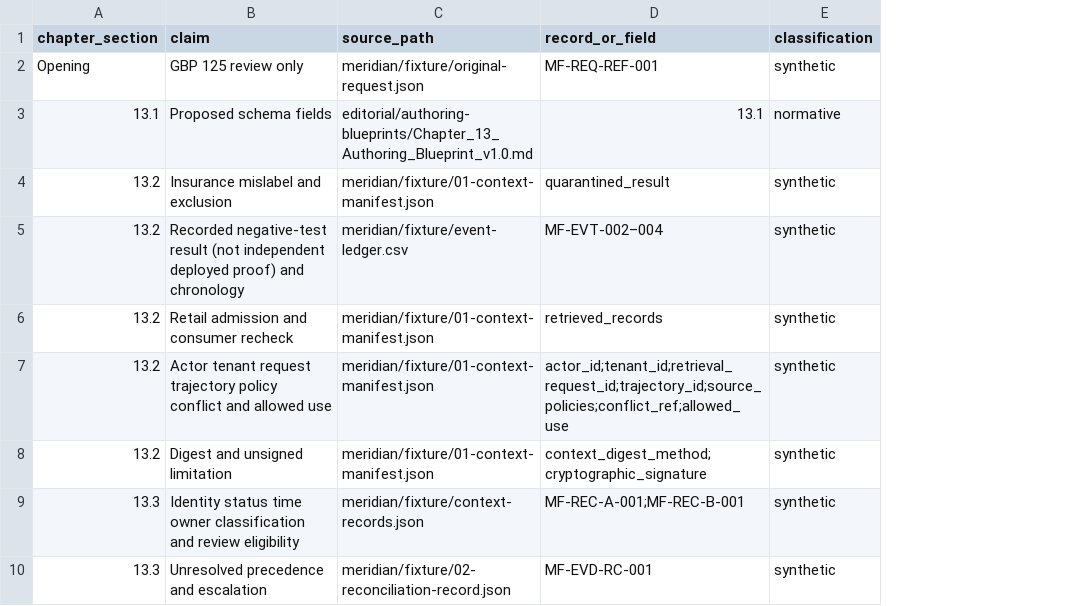
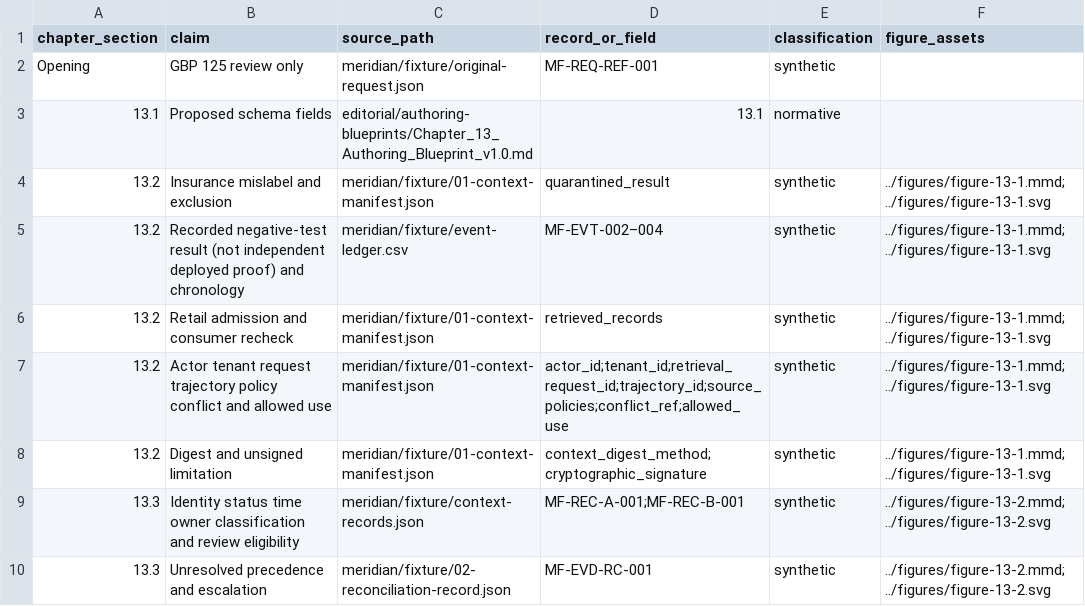
Before and after one commit to smartnimbus/enterprise-ai-platform-engineering-book, a CSV file: publishing/apress/acquisition-samples/evidence/ch13-claim-crosswalk.csv, drawn as a sheet; only a part is shown; the diff names each change by its address in the sheet, - before the commit and + after, or states it on an @@ line.

Commit message:
production(chapter-13): refine pagination and link actual proof and figure artefacts

```diff
--- a/publishing/apress/acquisition-samples/evidence/ch13-claim-crosswalk.csv
+++ b/publishing/apress/acquisition-samples/evidence/ch13-claim-crosswalk.csv
+column F (figure_assets), rows 4-10: ../figures/figure-13-1.mmd; ../figures/figure-13-1.svg | ../figures/figure-13-1.mmd; ../figures/figure-13-1.svg | ../figures/figure-13-1.mmd; ../figures/figure-13-1.svg | ../figures/figure-13-1.mmd; ../figures/figure-13-1.svg | ../figures/figure-13-1.mmd; ../figures/figure-13-1.svg | ../figures/figure-13-2.mmd; ../figures/figure-13-2.svg | ../figures/figure-13-2.mmd; ../figures/figure-13-2.svg
```
Also changed, not shown: 3 other files.
